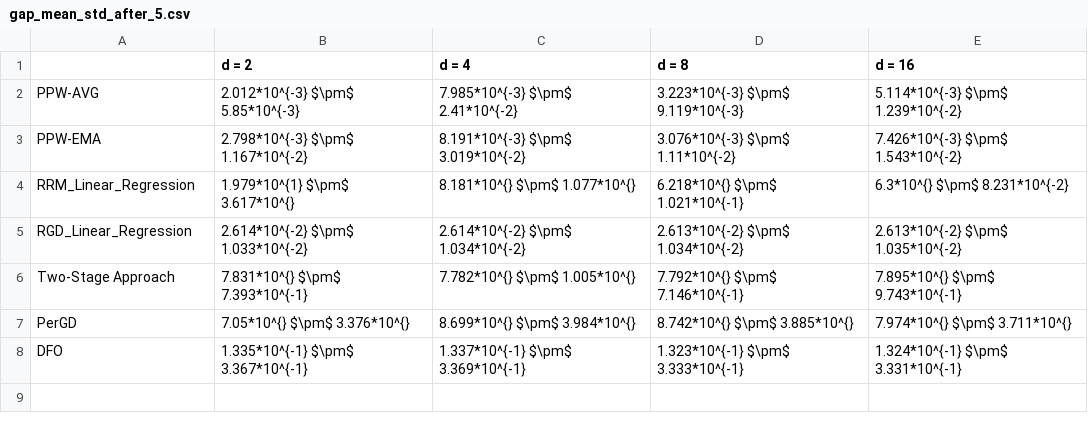
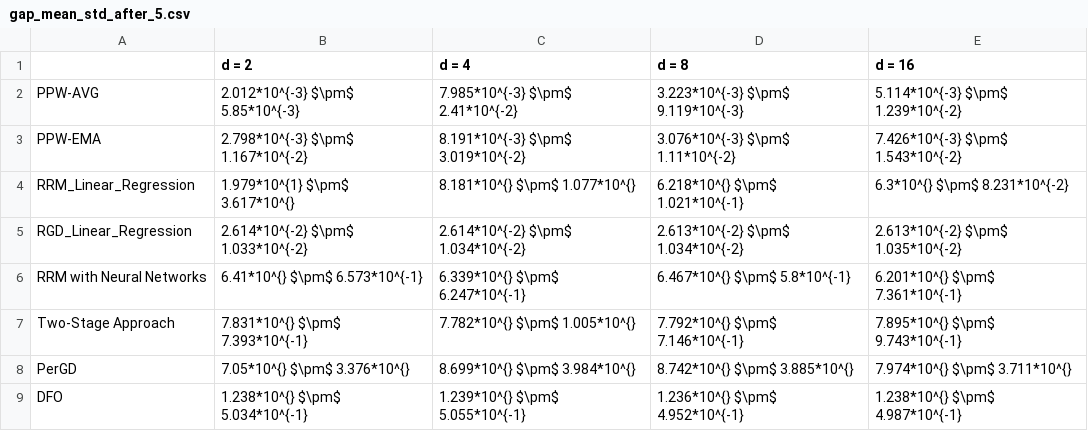
Before and after one commit to zhong-gz/PPW, a CSV file: Communities and Crime/result/gap_mean_std_after_5.csv, drawn as a sheet.

```diff
--- a/Communities and Crime/result/gap_mean_std_after_5.csv
+++ b/Communities and Crime/result/gap_mean_std_after_5.csv
@@ -5,4 +5,5 @@ RRM_Linear_Regression,1.979*10^{1} $\pm$ 3.617*10^{},8.181*10^{} $\pm$ 1.077*10^
 RGD_Linear_Regression,2.614*10^{-2} $\pm$ 1.033*10^{-2},2.614*10^{-2} $\pm$ 1.034*10^{-2},2.613*10^{-2} $\pm$ 1.034*10^{-2},2.613*10^{-2} $\pm$ 1.035*10^{-2}
+RRM with Neural Networks,6.41*10^{} $\pm$ 6.573*10^{-1},6.339*10^{} $\pm$ 6.247*10^{-1},6.467*10^{} $\pm$ 5.8*10^{-1},6.201*10^{} $\pm$ 7.361*10^{-1}
 Two-Stage Approach,7.831*10^{} $\pm$ 7.393*10^{-1},7.782*10^{} $\pm$ 1.005*10^{},7.792*10^{} $\pm$ 7.146*10^{-1},7.895*10^{} $\pm$ 9.743*10^{-1}
 PerGD,7.05*10^{} $\pm$ 3.376*10^{},8.699*10^{} $\pm$ 3.984*10^{},8.742*10^{} $\pm$ 3.885*10^{},7.974*10^{} $\pm$ 3.711*10^{}
-DFO,1.335*10^{-1} $\pm$ 3.367*10^{-1},1.337*10^{-1} $\pm$ 3.369*10^{-1},1.323*10^{-1} $\pm$ 3.333*10^{-1},1.324*10^{-1} $\pm$ 3.331*10^{-1}
+DFO,1.238*10^{} $\pm$ 5.034*10^{-1},1.239*10^{} $\pm$ 5.055*10^{-1},1.236*10^{} $\pm$ 4.952*10^{-1},1.238*10^{} $\pm$ 4.987*10^{-1}
```
Also changed, not shown: Communities and Crime/result/mse_mean_std_after_5.csv, SyntheticDatasets/result/gap_mean_std_after_5.csv, 44 other files.
